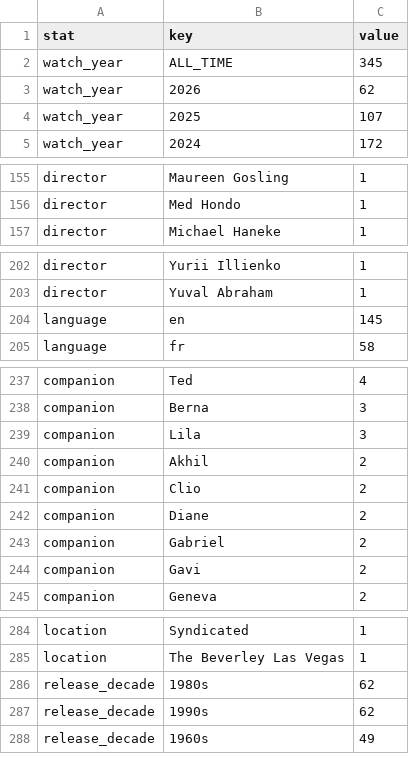
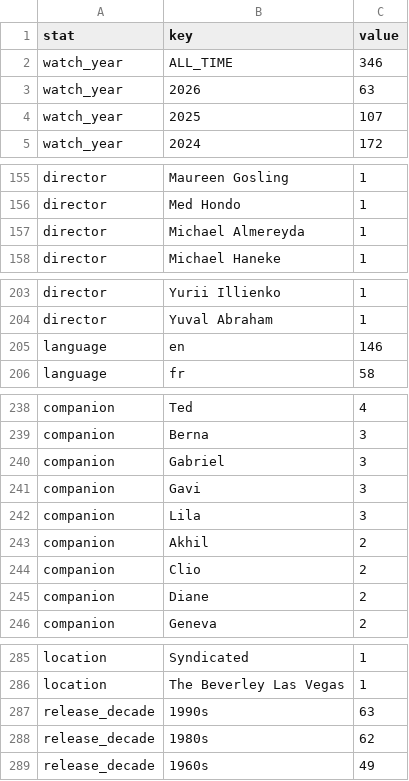
Before and after one commit to shreshthkhilani/shreshth-filmstruck, a CSV file: data/stats.csv, drawn as a sheet; only a part is shown, gaps mark what is left out; the diff covers the shown part only.

```diff
--- a/data/stats.csv
+++ b/data/stats.csv
@@ -1,4 +1,4 @@
 stat,key,value
-watch_year,ALL_TIME,345
-watch_year,2026,62
+watch_year,ALL_TIME,346
+watch_year,2026,63
 watch_year,2025,107
@@ -156,2 +156,3 @@ director,Maureen Gosling,1
 director,Med Hondo,1
+director,Michael Almereyda,1
 director,Michael Haneke,1
@@ -203,3 +204,3 @@ director,Yurii Illienko,1
 director,Yuval Abraham,1
-language,en,145
+language,en,146
 language,fr,58
@@ -238,2 +239,4 @@ companion,Ted,4
 companion,Berna,3
+companion,Gabriel,3
+companion,Gavi,3
 companion,Lila,3
@@ -242,4 +245,2 @@ companion,Clio,2
 companion,Diane,2
-companion,Gabriel,2
-companion,Gavi,2
 companion,Geneva,2
@@ -285,4 +286,4 @@ location,Syndicated,1
 location,The Beverley Las Vegas,1
+release_decade,1990s,63
 release_decade,1980s,62
-release_decade,1990s,62
 release_decade,1960s,49
```
Also changed, not shown: 2 edited cells elsewhere in this file, data/films.csv, data/log.csv.
